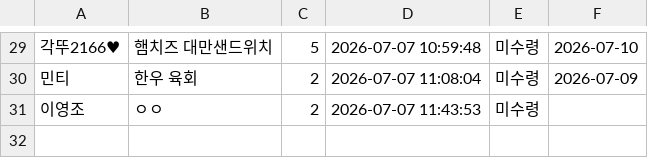
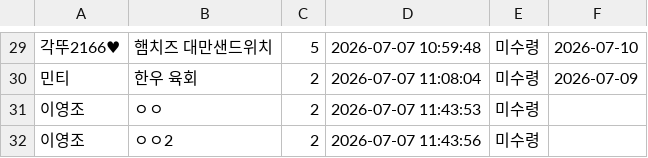
Before and after one commit to yjoll1229/market-system, a CSV file: orders.csv, drawn as a sheet; only a part is shown, gaps mark what is left out; the diff names each change by its address in the sheet, - before the commit and + after, or states it on an @@ line.

Commit message:
주문 자동 업데이트

```diff
--- a/orders.csv
+++ b/orders.csv
+row 32: 이영조 | ㅇㅇ2 | 2 | 2026-07-07 11:43:56 | 미수령
```
